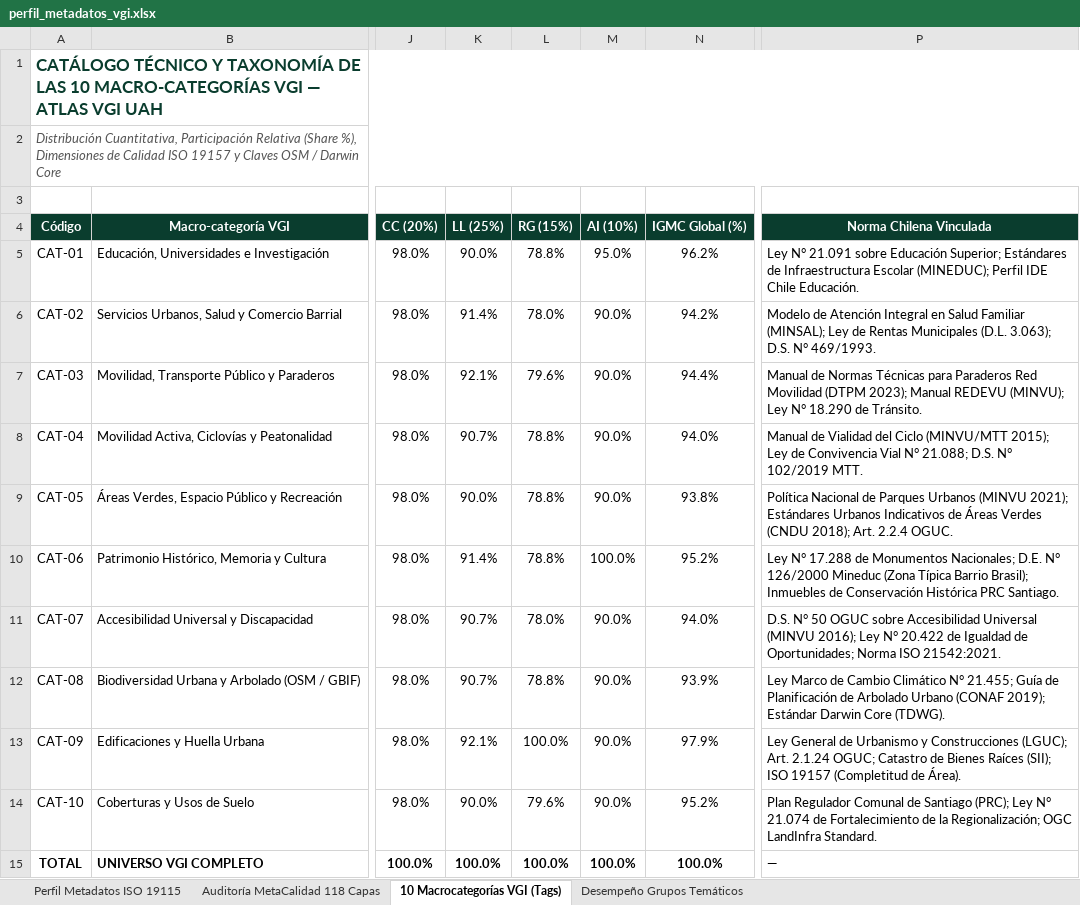
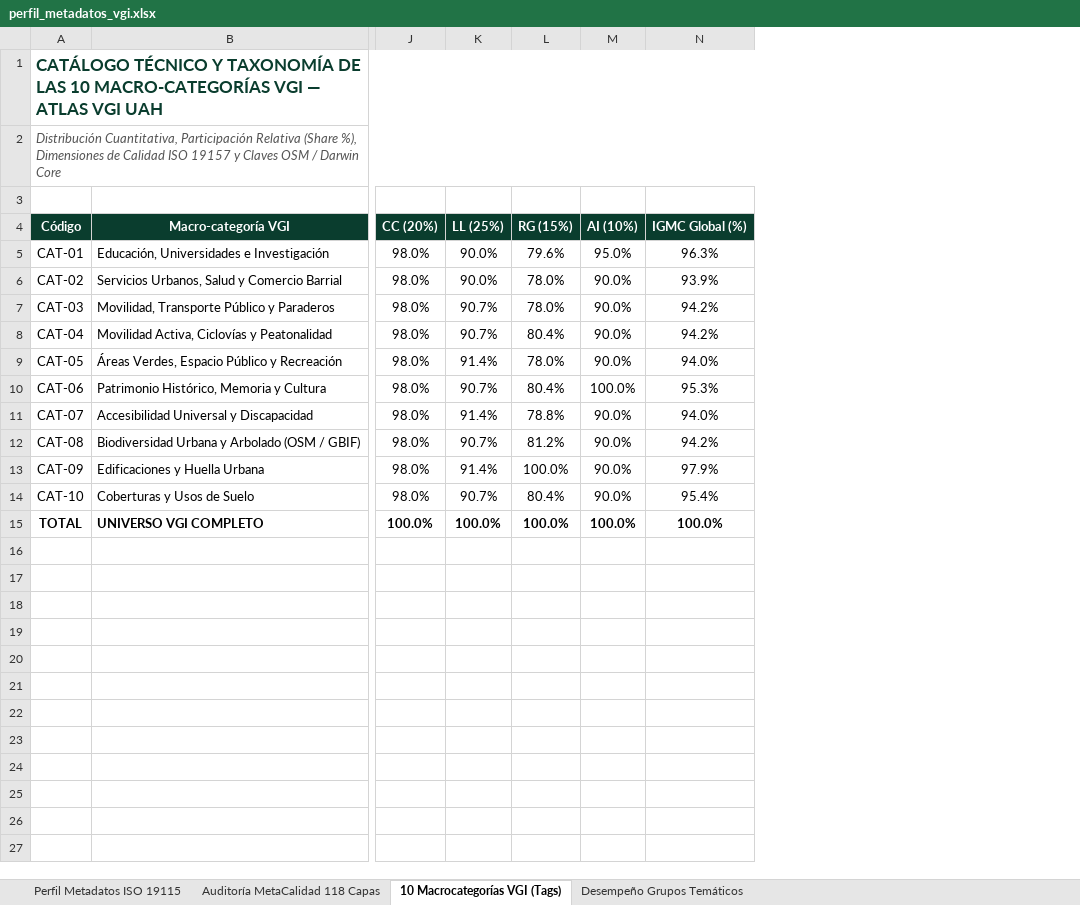
Before and after one commit to GEOJOTA/atlas_vgi_territorial, an Excel workbook: docs/perfil_metadatos_vgi.xlsx, sheet 10 Macrocategorías VGI (Tags), drawn as a sheet; only a part is shown, gaps mark what is left out; values as stored, in another font and other column widths than the file's, no borders; the diff names each change by its address in the sheet, - before the commit and + after, or states it on an @@ line.

```diff
--- a/docs/perfil_metadatos_vgi.xlsx (sheet 10 Macrocategorías VGI (Tags))
+++ b/docs/perfil_metadatos_vgi.xlsx (sheet 10 Macrocategorías VGI (Tags))
-column P (Norma Chilena Vinculada), rows 5-15: Ley N° 21.091 sobre Educación Superior; Estándares de Infraestructura Escolar (MINEDUC); Perfil IDE Chile Educación. | Modelo de Atención Integral en Salud Familiar (MINSAL); Ley de Rentas Municipales (D.L. 3.063); D.S. N° 469/1993. | Manual de Normas Técnicas para Paraderos Red Movilidad (DTPM 2023); Manual REDEVU (MINVU); Ley N° 18.290 de Tránsito. | Manual de Vialidad del Ciclo (MINVU/MTT 2015); Ley de Convivencia Vial N° 21.088; D.S. N° 102/2019 MTT. | Política Nacional de Parques Urbanos (MINVU 2021); Estándares Urbanos Indicativos de Áreas Verdes (CNDU 2018); Art. 2.2.4 OGUC. | Ley N° 17.288 de Monumentos Nacionales; D.E. N° 126/2000 Mineduc (Zona Típica Barrio Brasil); Inmuebles de Conservación Histórica PRC Santiago. | D.S. N° 50 OGUC sobre Accesibilidad Universal (MINVU 2016); Ley N° 20.422 de Igualdad de Oportunidades; Norma ISO 21542:2021. | Ley Marco de Cambio Climático N° 21.455; Guía de Planificación de Arbolado Urbano (CONAF 2019); Estándar Darwin Core (TDWG). | Ley General de Urbanismo y Construcciones (LGUC); Art. 2.1.24 OGUC; Catastro de Bienes Raíces (SII); ISO 19157 (Completitud de Área). | Plan Regulador Comunal de Santiago (PRC); Ley N° 21.074 de Fortalecimiento de la Regionalización; OGC LandInfra Standard. | —
-L5 (RG (15%)): 78.8%
+L5 (RG (15%)): 79.6%
-N5 (IGMC Global (%)): 96.2%
+N5 (IGMC Global (%)): 96.3%
-K6 (LL (25%)): 91.4%
+K6 (LL (25%)): 90.0%
-N6 (IGMC Global (%)): 94.2%
+N6 (IGMC Global (%)): 93.9%
-K7 (LL (25%)): 92.1%
+K7 (LL (25%)): 90.7%
-L7 (RG (15%)): 79.6%
+L7 (RG (15%)): 78.0%
-N7 (IGMC Global (%)): 94.4%
+N7 (IGMC Global (%)): 94.2%
-L8 (RG (15%)): 78.8%
+L8 (RG (15%)): 80.4%
-N8 (IGMC Global (%)): 94.0%
+N8 (IGMC Global (%)): 94.2%
-K9 (LL (25%)): 90.0%
+K9 (LL (25%)): 91.4%
-L9 (RG (15%)): 78.8%
+L9 (RG (15%)): 78.0%
-N9 (IGMC Global (%)): 93.8%
+N9 (IGMC Global (%)): 94.0%
-K10 (LL (25%)): 91.4%
+K10 (LL (25%)): 90.7%
-L10 (RG (15%)): 78.8%
+L10 (RG (15%)): 80.4%
-N10 (IGMC Global (%)): 95.2%
+N10 (IGMC Global (%)): 95.3%
-K11 (LL (25%)): 90.7%
+K11 (LL (25%)): 91.4%
-L11 (RG (15%)): 78.0%
+L11 (RG (15%)): 78.8%
-L12 (RG (15%)): 78.8%
+L12 (RG (15%)): 81.2%
-N12 (IGMC Global (%)): 93.9%
+N12 (IGMC Global (%)): 94.2%
-K13 (LL (25%)): 92.1%
+K13 (LL (25%)): 91.4%
-K14 (LL (25%)): 90.0%
+K14 (LL (25%)): 90.7%
-L14 (RG (15%)): 79.6%
+L14 (RG (15%)): 80.4%
-N14 (IGMC Global (%)): 95.2%
+N14 (IGMC Global (%)): 95.4%
```
Also changed, not shown: sheet Auditoría MetaCalidad 118 Capas, sheet Perfil Metadatos ISO 19115, sheet Desempeño Grupos Temáticos, docs/catalogo_fuentes_vgi.xlsx, docs/categorias_tematicas_osm.xlsx, 10 other files.
